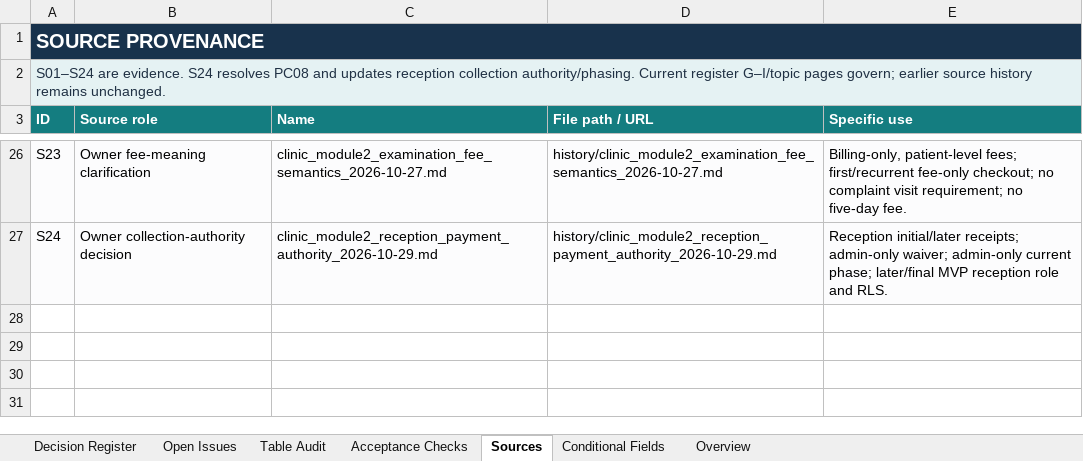
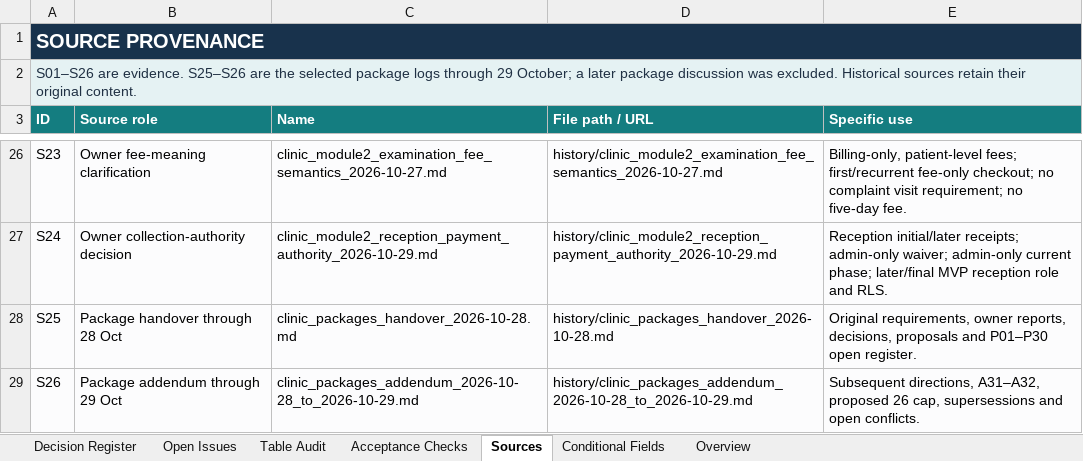
Before and after one commit to omsrivastava512/clinic-demo-be, an Excel workbook: study/module_2/decisions/clinic_module2_checkout_payments_voiding_addendum_2026-10-25_164648_IST.xlsx, sheet Sources, drawn as a sheet; only a part is shown, gaps mark what is left out; values as stored, in another font and other column widths than the file's, no borders; table styles not drawn; the diff names each change by its address in the sheet, - before the commit and + after, or states it on an @@ line.

Commit message:
docs: reconcile package decision logs
Incorporate the two selected package handover and addendum logs as S25
and S26, preserving the originals and recording their source hashes.
Mark the package snapshot as ending on 29 October; the known later
package discussion was excluded at the user's request.

Document complaint-specific coverage, the ten-visit allowance and soft
review direction, and the distinction between purchases, payments and
redemptions. Preserve covered-only zero-total invoices and independent
examination and laboratory fees. Record the 30-day review direction as
awaiting owner confirmation and the 26-visit ceiling as a proposal.

Identify unresolved questions around review and closure authority,
same-day eligibility, activation and payment, overlap, prices and
refunds. Update the topic pages, reconciliation register and existing
workbook to reflect the source-qualified directions and open questions.
Label the prior coverage audit as an earlier S24 snapshot.

Validation: checked source fingerprints, register and workbook agreement,
workbook formatting and formulas. The 32 acceptance scenarios remain
proposed and unexecuted. Source logs retain their original formatting.
Only documentation and the tracker are included; no application code,
schema or deployed behavior changes are claimed.

```diff
--- a/study/module_2/decisions/clinic_module2_checkout_payments_voiding_addendum_2026-10-25_164648_IST.xlsx (sheet Sources)
+++ b/study/module_2/decisions/clinic_module2_checkout_payments_voiding_addendum_2026-10-25_164648_IST.xlsx (sheet Sources)
-A2 (ID): S01–S24 are evidence. S24 resolves PC08 and updates reception collection authority/phasing. Current register G–I/topic pages govern; earlier source history remains unchanged.
+A2 (ID): S01–S26 are evidence. S25–S26 are the selected package logs through 29 October; a later package discussion was excluded. Historical sources retain their original content.
+row 28: S25 | Package handover through 28 Oct | clinic_packages_handover_2026-10-28.md | history/clinic_packages_handover_2026-10-28.md | Original requirements, owner reports, decisions, proposals and P01–P30 open register.
+row 29: S26 | Package addendum through 29 Oct | clinic_packages_addendum_2026-10-28_to_2026-10-29.md | history/clinic_packages_addendum_2026-10-28_to_2026-10-29.md | Subsequent directions, A31–A32, proposed 26 cap, supersessions and open conflicts.
```
Also changed, not shown: sheet Decision Register, sheet Overview, sheet Open Issues, 8 other files.
